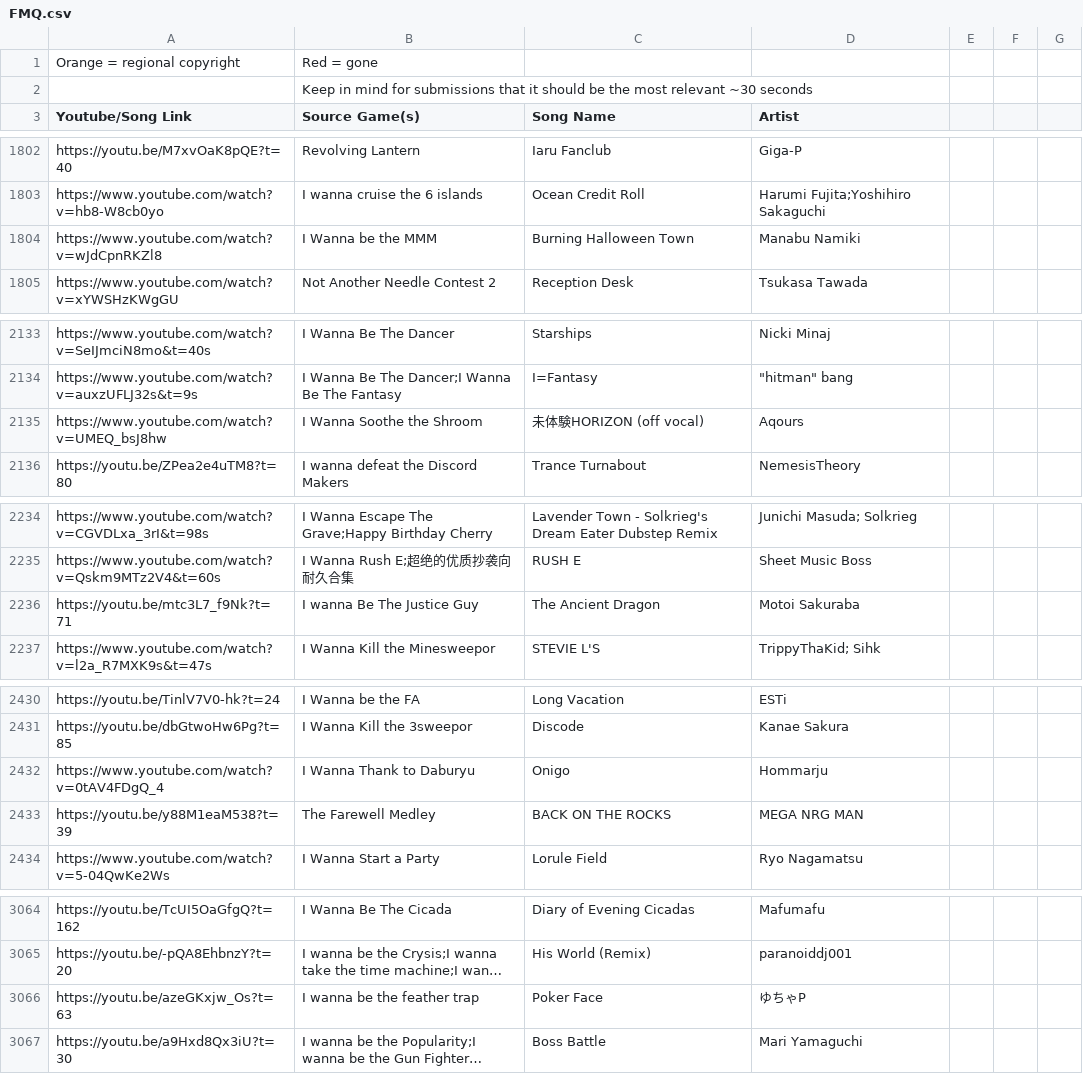
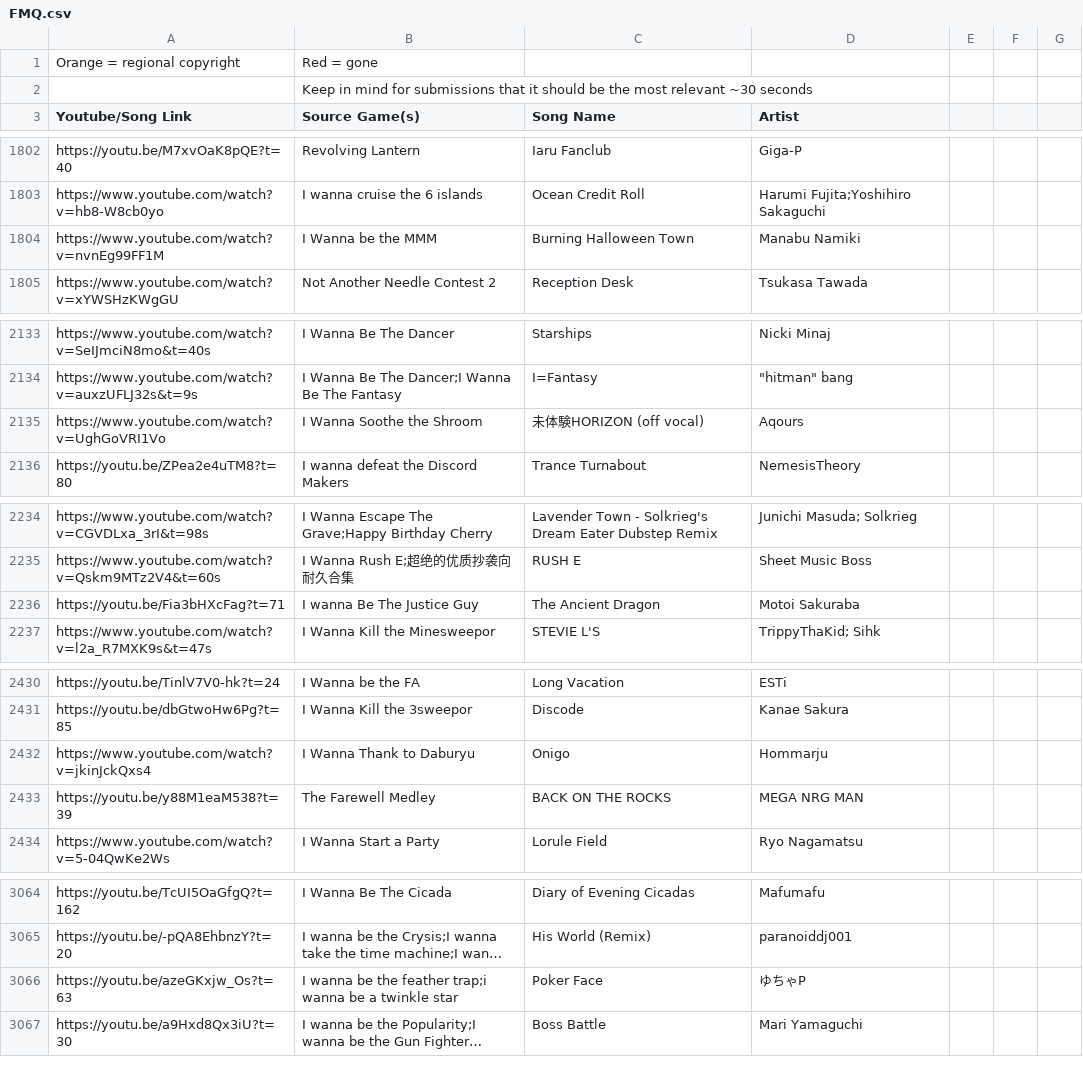
Before and after one commit to PlayerDash2017/Fangame-Music-Quiz-Page-ver, a CSV file: FMQ.csv, drawn as a sheet; only a part is shown, gaps mark what is left out; long unchanged cells end in …; the diff covers the shown part only; the diff names each change by its address in the sheet, - before the commit and + after, or states it on an @@ line.

```diff
--- a/FMQ.csv
+++ b/FMQ.csv
-A1804 (Youtube/Song Link): https://www.youtube.com/watch?v=wJdCpnRKZl8
+A1804 (Youtube/Song Link): https://www.youtube.com/watch?v=nvnEg99FF1M
-A2135 (Youtube/Song Link): https://www.youtube.com/watch?v=UMEQ_bsJ8hw
+A2135 (Youtube/Song Link): https://www.youtube.com/watch?v=UghGoVRI1Vo
-A2236 (Youtube/Song Link): https://youtu.be/mtc3L7_f9Nk?t=71
+A2236 (Youtube/Song Link): https://youtu.be/Fia3bHXcFag?t=71
-A2432 (Youtube/Song Link): https://www.youtube.com/watch?v=0tAV4FDgQ_4
+A2432 (Youtube/Song Link): https://www.youtube.com/watch?v=jkinJckQxs4
-B3066 (Source Game(s)): I wanna be the feather trap
+B3066 (Source Game(s)): I wanna be the feather trap;i wanna be a twinkle star
```
Also changed, not shown: 17 added rows and 8 edited cells elsewhere in this file.
